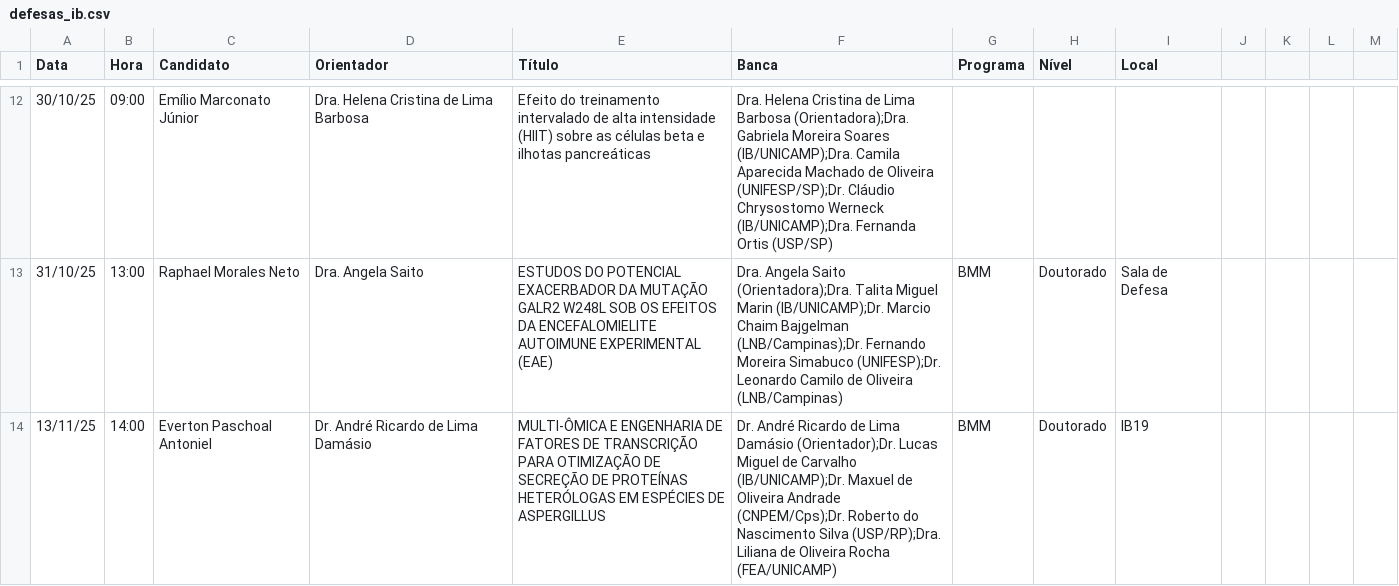
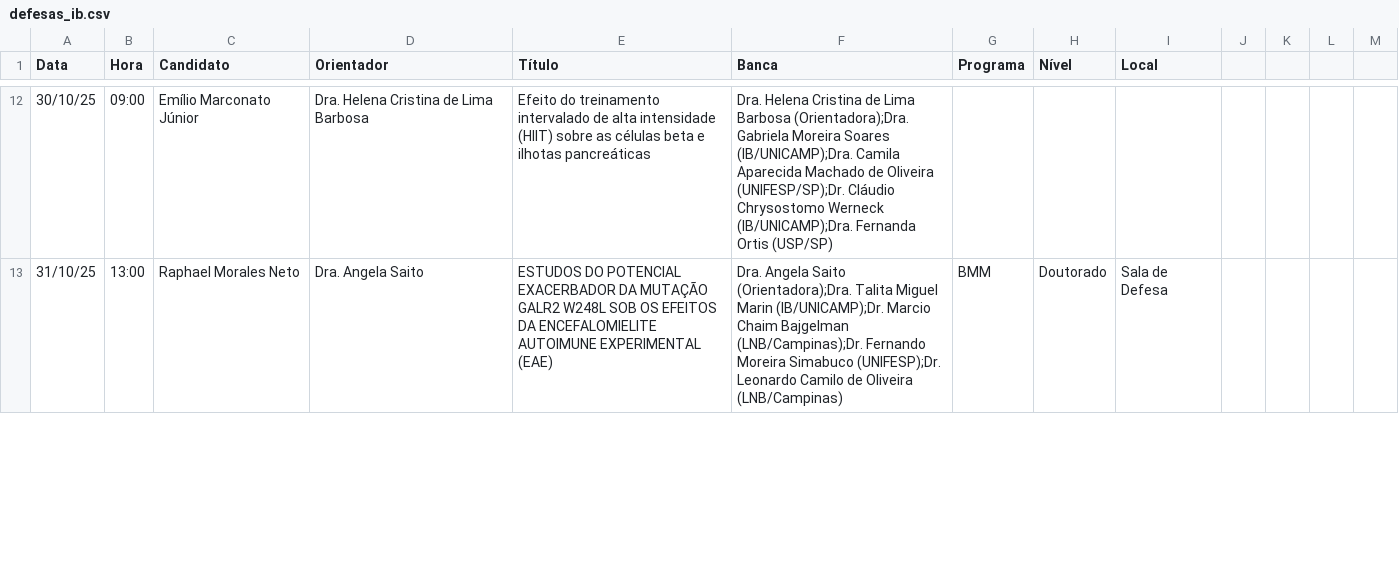
Before and after one commit to ito-amadeu/ib-painel-defesas, a CSV file: defesas_ib.csv, drawn as a sheet; only a part is shown, gaps mark what is left out; removed rows and columns are numbered as before the commit, all else as after; the diff covers the shown part only; the diff names each change by its address in the sheet, - before the commit and + after, or states it on an @@ line.

```diff
--- a/defesas_ib.csv
+++ b/defesas_ib.csv
-row 14: 13/11/25 | 14:00 | Everton Paschoal Antoniel | Dr. André Ricardo de Lima Damásio | MULTI-ÔMICA E ENGENHARIA DE FATORES DE TRANSCRIÇÃO PARA OTIMIZAÇÃO DE SECREÇÃO DE PROTEÍNAS HETERÓLOGAS EM ESPÉCIES DE ASPERGILLUS | Dr. André Ricardo de Lima Damásio (Orientador);Dr. Lucas Miguel de Carvalho (IB/UNICAMP);Dr. Maxuel de Oliveira Andrade (CNPEM/Cps);Dr. Roberto do Nascimento Silva (USP/RP);Dra. Liliana de Oliveira Rocha (FEA/UNICAMP) | BMM | Doutorado | IB19
```
Also changed, not shown: 1 added row elsewhere in this file.
